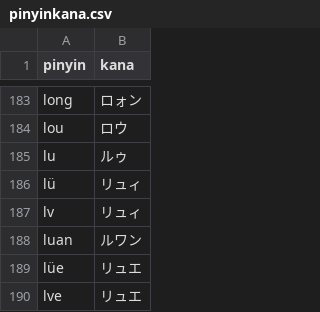
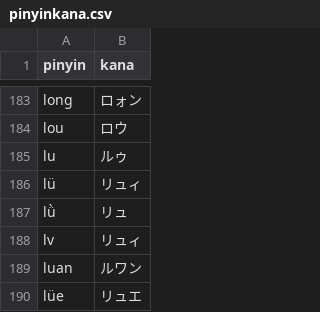
Before and after one commit to mokotiyo/pinkana, a CSV file: pinyinkana.csv, drawn as a sheet; only a part is shown, gaps mark what is left out; the shorter side is filled out with more unchanged rows; the diff names each change by its address in the sheet, - before the commit and + after, or states it on an @@ line.

Commit message:
ピンイン追加

```diff
--- a/pinyinkana.csv
+++ b/pinyinkana.csv
+row 187: lǜ | リュ
```
